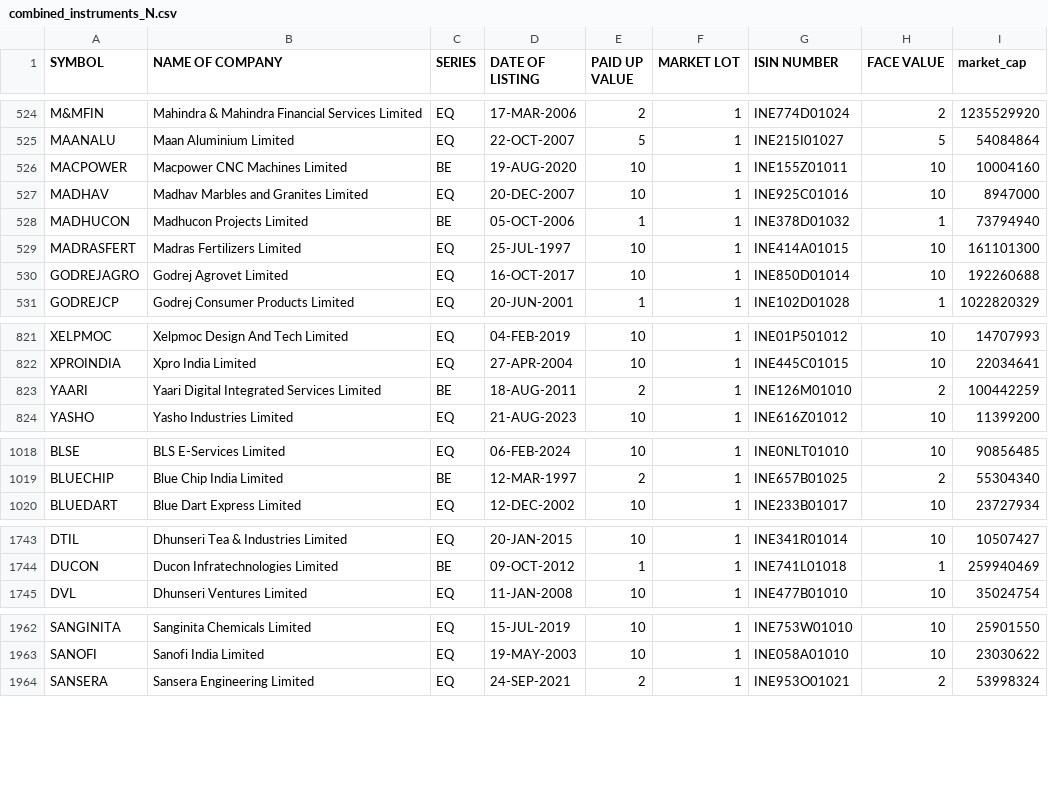
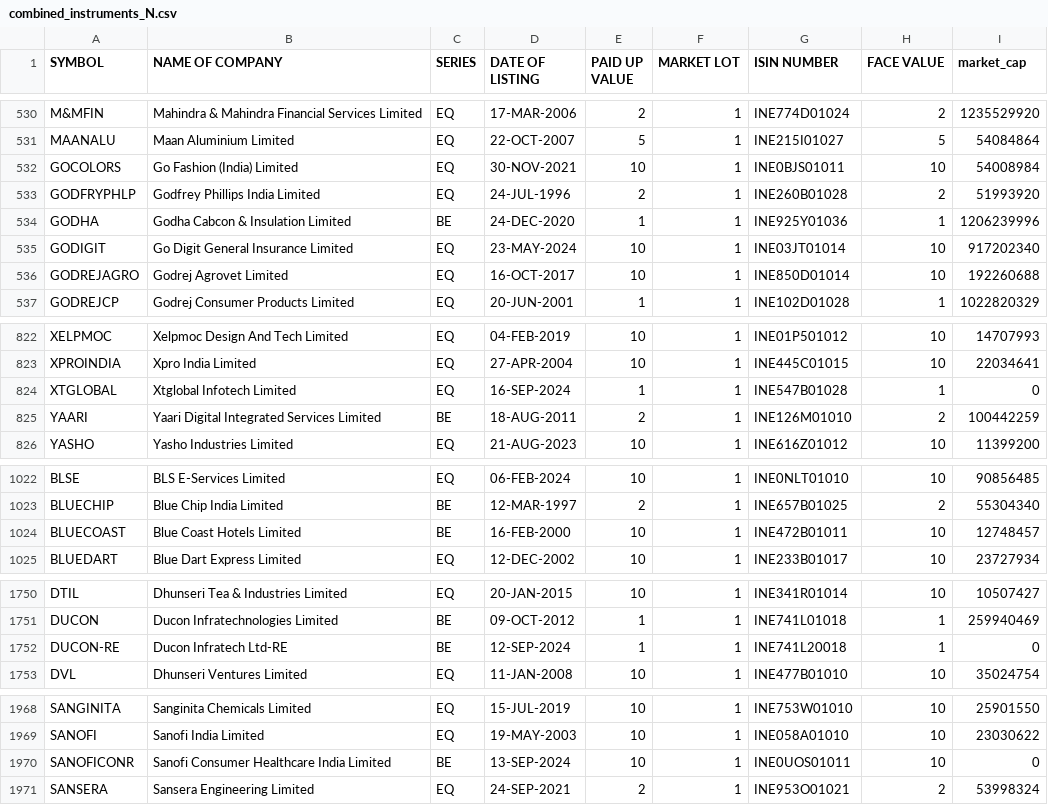
Before and after one commit to sggovtech/githubactions2, a CSV file: combined_instruments_N.csv, drawn as a sheet; only a part is shown, gaps mark what is left out; the diff covers the shown part only.

```diff
--- a/combined_instruments_N.csv
+++ b/combined_instruments_N.csv
@@ -525,6 +531,6 @@ M&MFIN,Mahindra & Mahindra Financial Services Limited,EQ,17-MAR-2006,2,1,INE774D
 MAANALU,Maan Aluminium Limited,EQ,22-OCT-2007,5,1,INE215I01027,5,54084864
-MACPOWER,Macpower CNC Machines Limited,BE,19-AUG-2020,10,1,INE155Z01011,10,10004160
-MADHAV,Madhav Marbles and Granites Limited,EQ,20-DEC-2007,10,1,INE925C01016,10,8947000
-MADHUCON,Madhucon Projects Limited,BE,05-OCT-2006,1,1,INE378D01032,1,73794940
-MADRASFERT,Madras Fertilizers Limited,EQ,25-JUL-1997,10,1,INE414A01015,10,161101300
+GOCOLORS,Go Fashion (India) Limited,EQ,30-NOV-2021,10,1,INE0BJS01011,10,54008984
+GODFRYPHLP,Godfrey Phillips India Limited,EQ,24-JUL-1996,2,1,INE260B01028,2,51993920
+GODHA,Godha Cabcon & Insulation Limited,BE,24-DEC-2020,1,1,INE925Y01036,1,1206239996
+GODIGIT,Go Digit General Insurance Limited,EQ,23-MAY-2024,10,1,INE03JT01014,10,917202340
 GODREJAGRO,Godrej Agrovet Limited,EQ,16-OCT-2017,10,1,INE850D01014,10,192260688
@@ -822,2 +823,3 @@ XELPMOC,Xelpmoc Design And Tech Limited,EQ,04-FEB-2019,10,1,INE01P501012,10,1470
 XPROINDIA,Xpro India Limited,EQ,27-APR-2004,10,1,INE445C01015,10,22034641
+XTGLOBAL,Xtglobal Infotech Limited,EQ,16-SEP-2024,1,1,INE547B01028,1,0
 YAARI,Yaari Digital Integrated Services Limited,BE,18-AUG-2011,2,1,INE126M01010,2,100442259
@@ -1019,2 +1023,3 @@ BLSE,BLS E-Services Limited,EQ,06-FEB-2024,10,1,INE0NLT01010,10,90856485
 BLUECHIP,Blue Chip India Limited,BE,12-MAR-1997,2,1,INE657B01025,2,55304340
+BLUECOAST,Blue Coast Hotels Limited,BE,16-FEB-2000,10,1,INE472B01011,10,12748457
 BLUEDART,Blue Dart Express Limited,EQ,12-DEC-2002,10,1,INE233B01017,10,23727934
@@ -1744,2 +1751,3 @@ DTIL,Dhunseri Tea & Industries Limited,EQ,20-JAN-2015,10,1,INE341R01014,10,10507
 DUCON,Ducon Infratechnologies Limited,BE,09-OCT-2012,1,1,INE741L01018,1,259940469
+DUCON-RE,Ducon Infratech Ltd-RE,BE,12-SEP-2024,1,1,INE741L20018,1,0
 DVL,Dhunseri Ventures Limited,EQ,11-JAN-2008,10,1,INE477B01010,10,35024754
@@ -1963,2 +1969,3 @@ SANGINITA,Sanginita Chemicals Limited,EQ,15-JUL-2019,10,1,INE753W01010,10,259015
 SANOFI,Sanofi India Limited,EQ,19-MAY-2003,10,1,INE058A01010,10,23030622
+SANOFICONR,Sanofi Consumer Healthcare India Limited,BE,13-SEP-2024,10,1,INE0UOS01011,10,0
 SANSERA,Sansera Engineering Limited,EQ,24-SEP-2021,2,1,INE953O01021,2,53998324
```
Also changed, not shown: 4 added rows, 2 removed rows, 32 moved rows and 41 edited cells elsewhere in this file.
